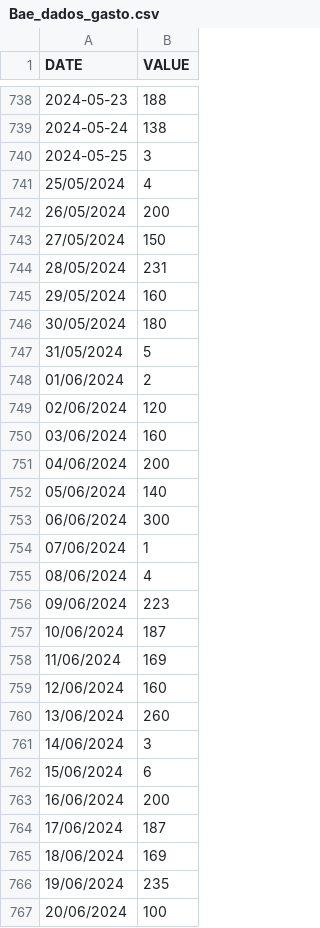
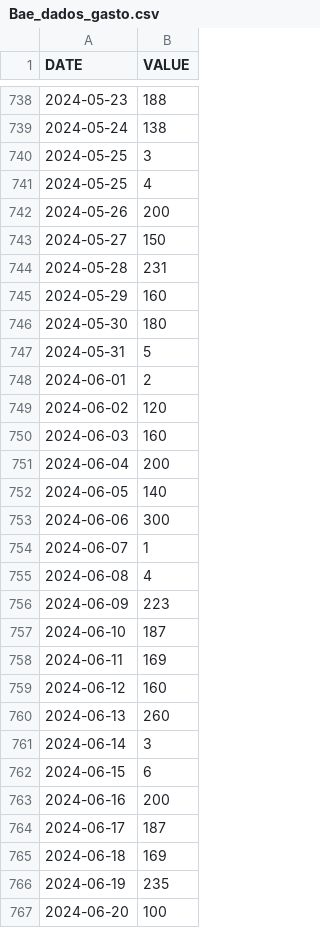
Before and after one commit to Leonardorsr/Preditive-Data-Actual-, a CSV file: Bae_dados_gasto.csv, drawn as a sheet; only a part is shown, gaps mark what is left out; the diff covers the shown part only.

Commit message:
Update Base_dados_gasto.csv

```diff
--- a/Bae_dados_gasto.csv
+++ b/Bae_dados_gasto.csv
@@ -740,28 +740,28 @@ DATE,VALUE
 2024-05-25,3
-25/05/2024,4
-26/05/2024,200
-27/05/2024,150
-28/05/2024,231
-29/05/2024,160
-30/05/2024,180
-31/05/2024,5
-01/06/2024,2
-02/06/2024,120
-03/06/2024,160
-04/06/2024,200
-05/06/2024,140
-06/06/2024,300
-07/06/2024,1
-08/06/2024,4
-09/06/2024,223
-10/06/2024,187
-11/06/2024,169
-12/06/2024,160
-13/06/2024,260
-14/06/2024,3
-15/06/2024,6
-16/06/2024,200
-17/06/2024,187
-18/06/2024,169
-19/06/2024,235
-20/06/2024,100
+2024-05-25,4
+2024-05-26,200
+2024-05-27,150
+2024-05-28,231
+2024-05-29,160
+2024-05-30,180
+2024-05-31,5
+2024-06-01,2
+2024-06-02,120
+2024-06-03,160
+2024-06-04,200
+2024-06-05,140
+2024-06-06,300
+2024-06-07,1
+2024-06-08,4
+2024-06-09,223
+2024-06-10,187
+2024-06-11,169
+2024-06-12,160
+2024-06-13,260
+2024-06-14,3
+2024-06-15,6
+2024-06-16,200
+2024-06-17,187
+2024-06-18,169
+2024-06-19,235
+2024-06-20,100
```
Also changed, not shown: 39 edited cells elsewhere in this file.
